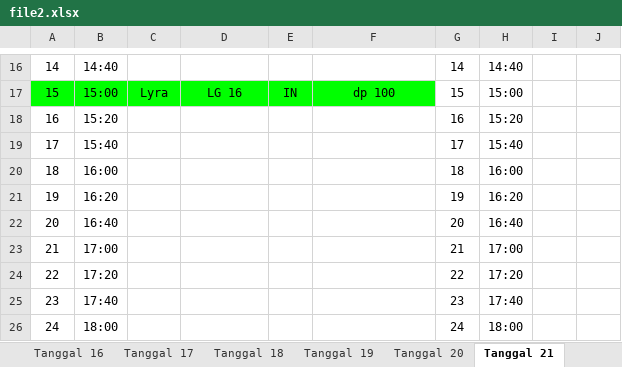
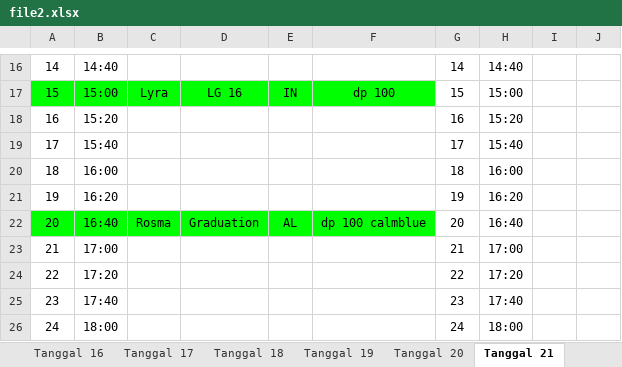
Before and after one commit to whynunuu/FoxeStudio, an Excel workbook: file2.xlsx, sheet Tanggal 21, drawn as a sheet; only a part is shown, gaps mark what is left out; values as stored, in another font and other column widths than the file's, no borders; charts and pictures and conditional formats not drawn; the diff names each change by its address in the sheet, - before the commit and + after, or states it on an @@ line.

```diff
--- a/file2.xlsx (sheet Tanggal 21)
+++ b/file2.xlsx (sheet Tanggal 21)
-A22:F22 fill: none
+A22:F22 fill: #00FF00
-C22: (empty)
+C22: Rosma
-D22: (empty)
+D22: Graduation
-E22: (empty)
+E22: AL
-F22: (empty)
+F22: dp 100 calmblue
```
Also changed, not shown: sheet Tanggal 20, sheet Tanggal 22, file1.xlsm, 2 other files.
